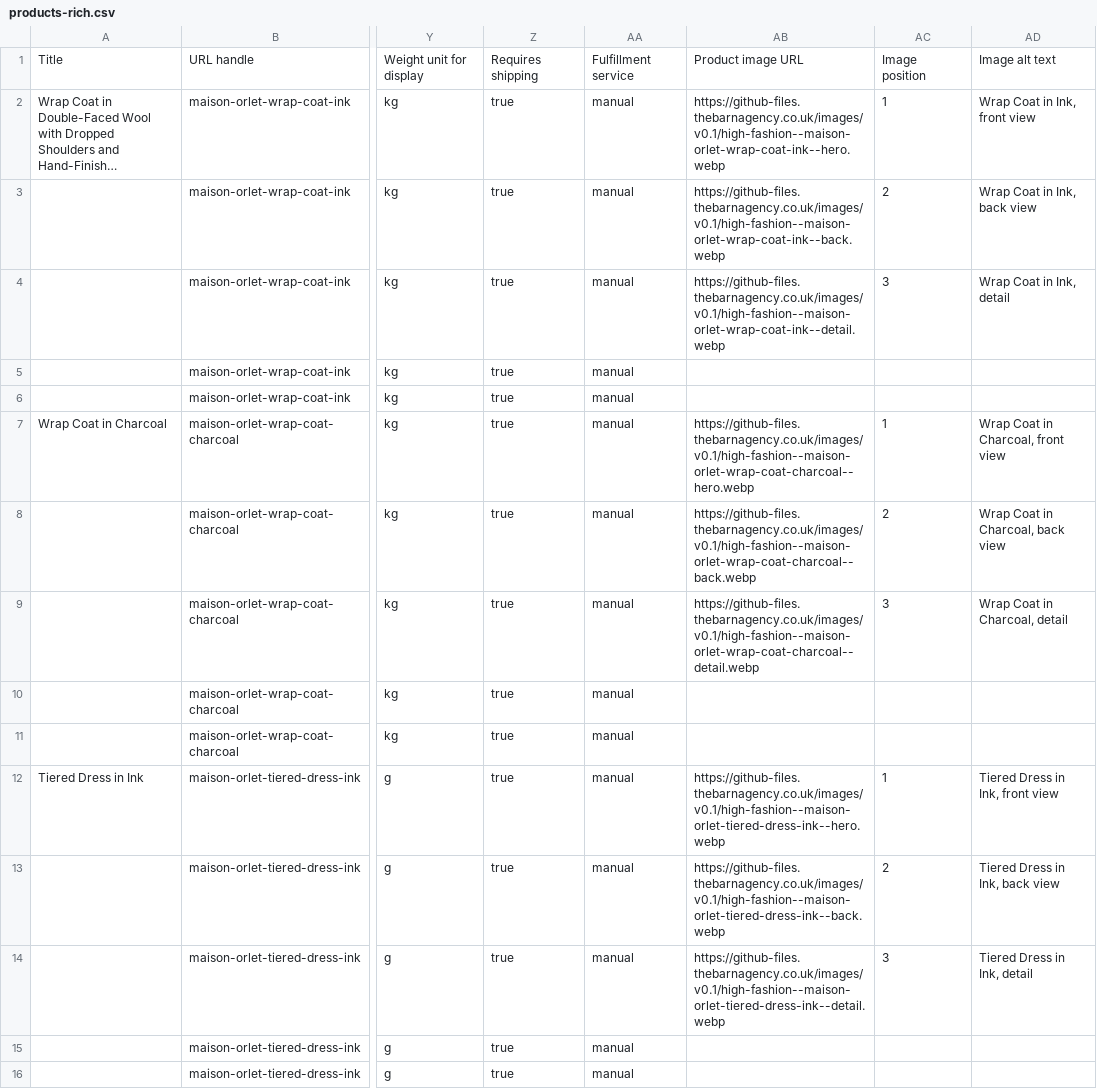
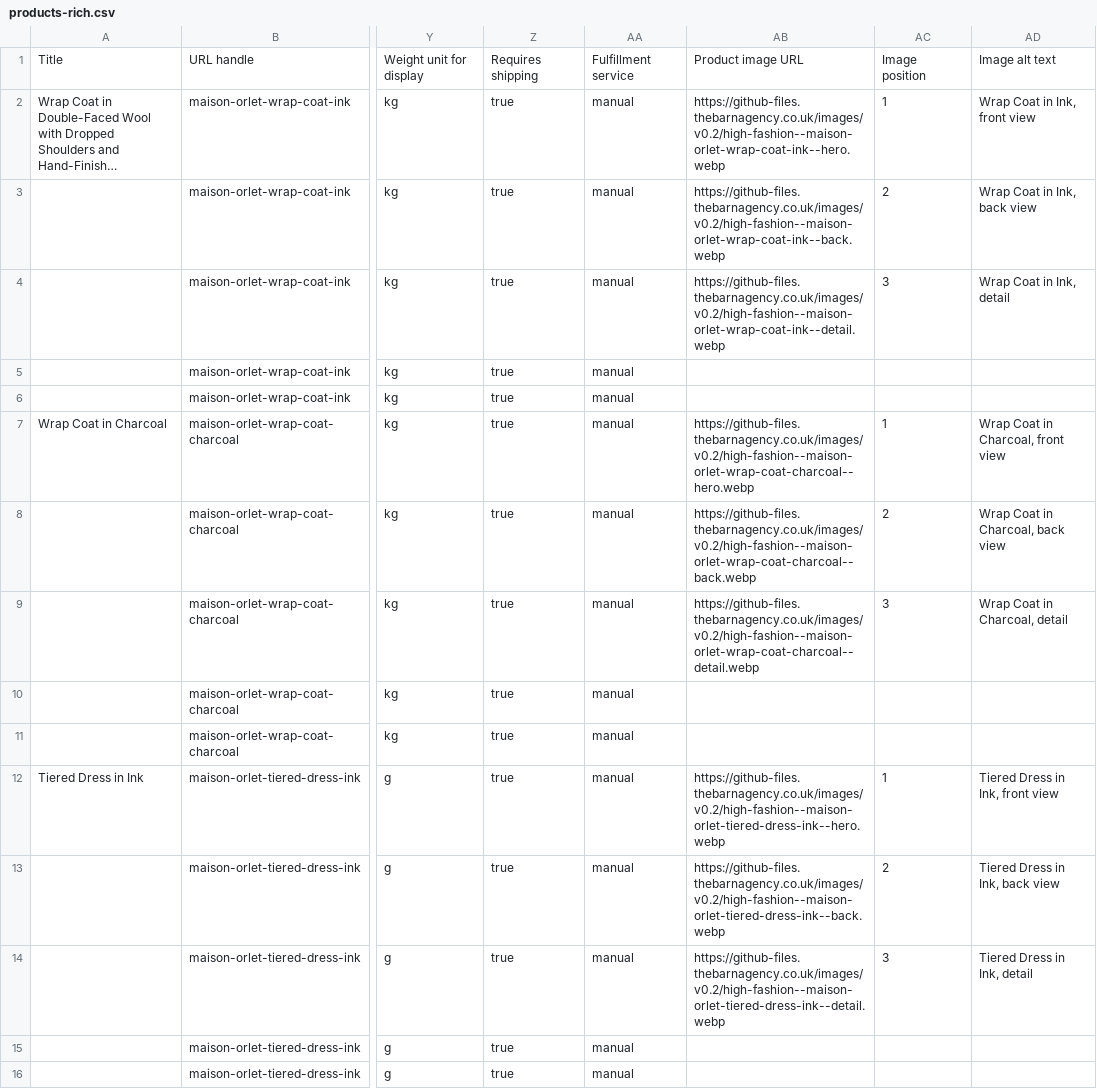
Before and after one commit to thebarnagency/shopify-sample-catalogues, a CSV file: stores/maison-orlet/products-rich.csv, drawn as a sheet; only a part is shown, gaps mark what is left out; long unchanged cells end in …; the diff covers the shown part only; the diff names each change by its address in the sheet, - before the commit and + after, or states it on an @@ line.

```diff
--- a/stores/maison-orlet/products-rich.csv
+++ b/stores/maison-orlet/products-rich.csv
-AB2: https://github-files.thebarnagency.co.uk/images/v0.1/high-fashion--maison-orlet-wrap-coat-ink--hero.webp
+AB2: https://github-files.thebarnagency.co.uk/images/v0.2/high-fashion--maison-orlet-wrap-coat-ink--hero.webp
-AB3: https://github-files.thebarnagency.co.uk/images/v0.1/high-fashion--maison-orlet-wrap-coat-ink--back.webp
+AB3: https://github-files.thebarnagency.co.uk/images/v0.2/high-fashion--maison-orlet-wrap-coat-ink--back.webp
-AB4: https://github-files.thebarnagency.co.uk/images/v0.1/high-fashion--maison-orlet-wrap-coat-ink--detail.webp
+AB4: https://github-files.thebarnagency.co.uk/images/v0.2/high-fashion--maison-orlet-wrap-coat-ink--detail.webp
-AB7: https://github-files.thebarnagency.co.uk/images/v0.1/high-fashion--maison-orlet-wrap-coat-charcoal--hero.webp
+AB7: https://github-files.thebarnagency.co.uk/images/v0.2/high-fashion--maison-orlet-wrap-coat-charcoal--hero.webp
-AB8: https://github-files.thebarnagency.co.uk/images/v0.1/high-fashion--maison-orlet-wrap-coat-charcoal--back.webp
+AB8: https://github-files.thebarnagency.co.uk/images/v0.2/high-fashion--maison-orlet-wrap-coat-charcoal--back.webp
-AB9: https://github-files.thebarnagency.co.uk/images/v0.1/high-fashion--maison-orlet-wrap-coat-charcoal--detail.webp
+AB9: https://github-files.thebarnagency.co.uk/images/v0.2/high-fashion--maison-orlet-wrap-coat-charcoal--detail.webp
-AB12: https://github-files.thebarnagency.co.uk/images/v0.1/high-fashion--maison-orlet-tiered-dress-ink--hero.webp
+AB12: https://github-files.thebarnagency.co.uk/images/v0.2/high-fashion--maison-orlet-tiered-dress-ink--hero.webp
-AB13: https://github-files.thebarnagency.co.uk/images/v0.1/high-fashion--maison-orlet-tiered-dress-ink--back.webp
+AB13: https://github-files.thebarnagency.co.uk/images/v0.2/high-fashion--maison-orlet-tiered-dress-ink--back.webp
-AB14: https://github-files.thebarnagency.co.uk/images/v0.1/high-fashion--maison-orlet-tiered-dress-ink--detail.webp
+AB14: https://github-files.thebarnagency.co.uk/images/v0.2/high-fashion--maison-orlet-tiered-dress-ink--detail.webp
```
Also changed, not shown: 111 edited cells elsewhere in this file, stores/lune-atelier/products-rich.csv, stores/lune-atelier/products.csv, 34 other files.
